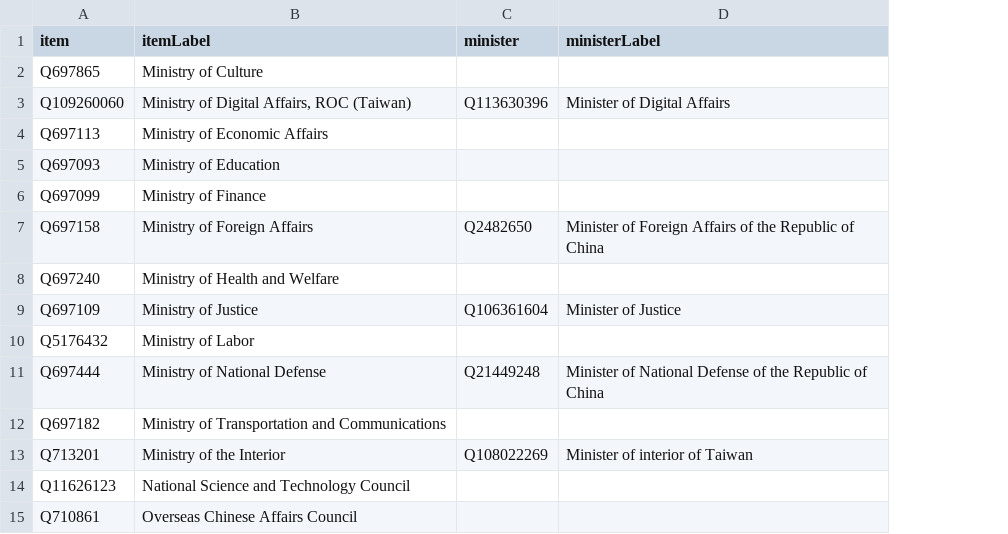
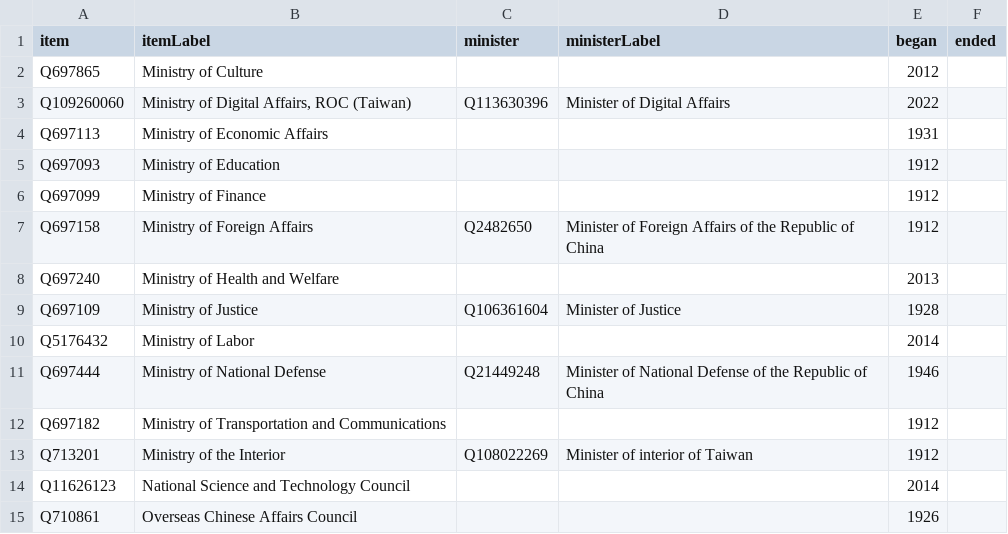
Before and after one commit to every-politician-scrapers/taiwan, a CSV file: wikidata/results/ministries.csv, drawn as a sheet; the diff names each change by its address in the sheet, - before the commit and + after, or states it on an @@ line.

Commit message:
Run SPARQL queries

```diff
--- a/wikidata/results/ministries.csv
+++ b/wikidata/results/ministries.csv
+column E (began), rows 2-15: 2012 | 2022 | 1931 | 1912 | 1912 | 1912 | 2013 | 1928 | 2014 | 1946 | 1912 | 1912 | 2014 | 1926
+column F (ended), empty
```
